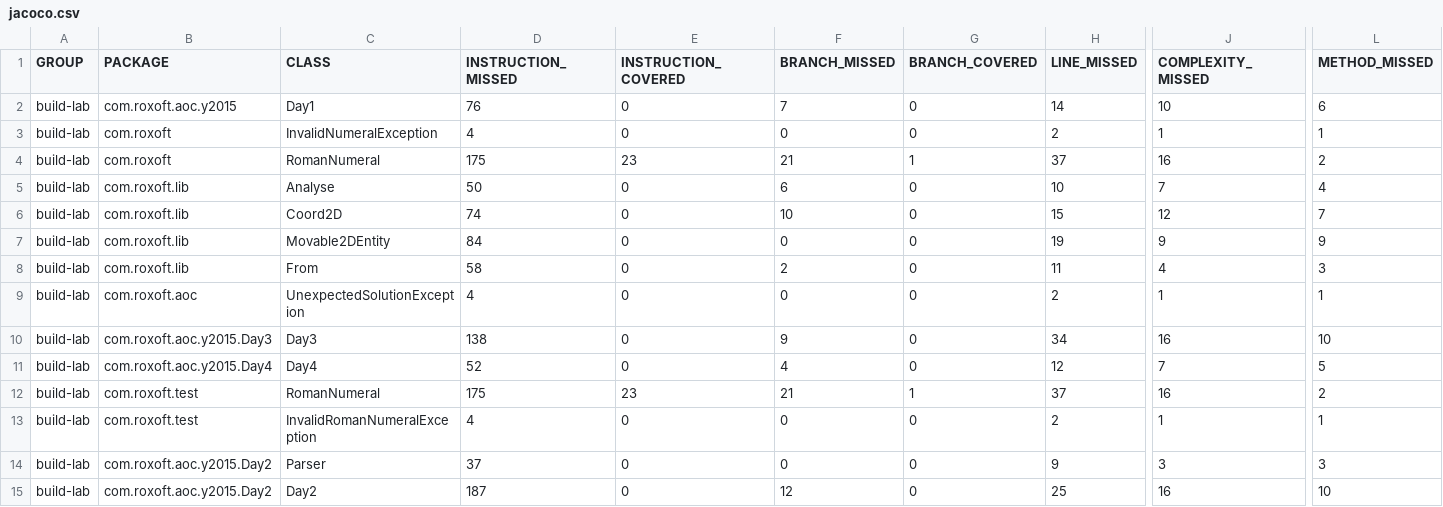
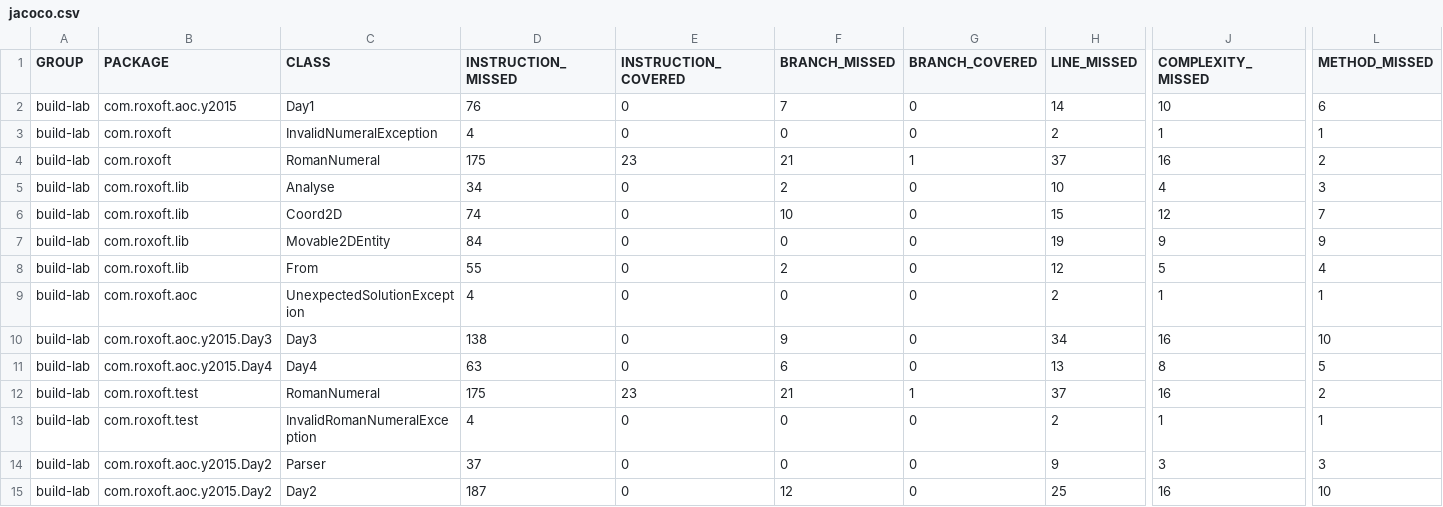
Before and after one commit to rossdrew/build-lab, a CSV file: jacoco/jacoco.csv, drawn as a sheet; only a part is shown, gaps mark what is left out; the diff names each change by its address in the sheet, - before the commit and + after, or states it on an @@ line.

```diff
--- a/jacoco/jacoco.csv
+++ b/jacoco/jacoco.csv
-D5 (INSTRUCTION_MISSED): 50
+D5 (INSTRUCTION_MISSED): 34
-F5 (BRANCH_MISSED): 6
+F5 (BRANCH_MISSED): 2
-J5 (COMPLEXITY_MISSED): 7
+J5 (COMPLEXITY_MISSED): 4
-L5 (METHOD_MISSED): 4
+L5 (METHOD_MISSED): 3
-D8 (INSTRUCTION_MISSED): 58
+D8 (INSTRUCTION_MISSED): 55
-H8 (LINE_MISSED): 11
+H8 (LINE_MISSED): 12
-J8 (COMPLEXITY_MISSED): 4
+J8 (COMPLEXITY_MISSED): 5
-L8 (METHOD_MISSED): 3
+L8 (METHOD_MISSED): 4
-D11 (INSTRUCTION_MISSED): 52
+D11 (INSTRUCTION_MISSED): 63
-F11 (BRANCH_MISSED): 4
+F11 (BRANCH_MISSED): 6
-H11 (LINE_MISSED): 12
+H11 (LINE_MISSED): 13
-J11 (COMPLEXITY_MISSED): 7
+J11 (COMPLEXITY_MISSED): 8
```
Also changed, not shown: 29 other files.
